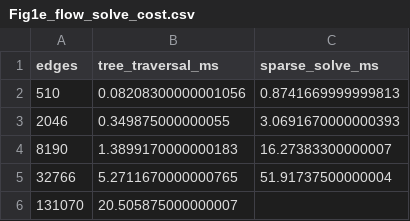
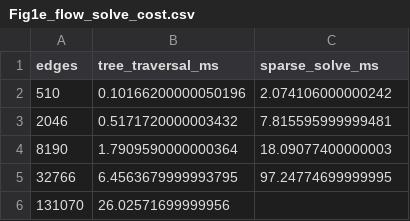
Before and after one commit to Danpc11/Ogrow, a CSV file: source_data/Fig1e_flow_solve_cost.csv, drawn as a sheet.

```diff
--- a/source_data/Fig1e_flow_solve_cost.csv
+++ b/source_data/Fig1e_flow_solve_cost.csv
@@ -1,6 +1,6 @@
 edges,tree_traversal_ms,sparse_solve_ms
-510,0.08208300000001056,0.8741669999999813
-2046,0.349875000000055,3.0691670000000393
-8190,1.3899170000000183,16.27383300000007
-32766,5.2711670000000765,51.91737500000004
-131070,20.505875000000007,
+510,0.10166200000050196,2.074106000000242
+2046,0.5171720000003432,7.815595999999481
+8190,1.7909590000000364,18.09077400000003
+32766,6.4563679999993795,97.24774699999995
+131070,26.02571699999956,
```
Also changed, not shown: source_data/Fig4bd_scaling_with_organ_size.csv, source_data/Fig4c_exponents_exhaustion.csv, 11 other files.
